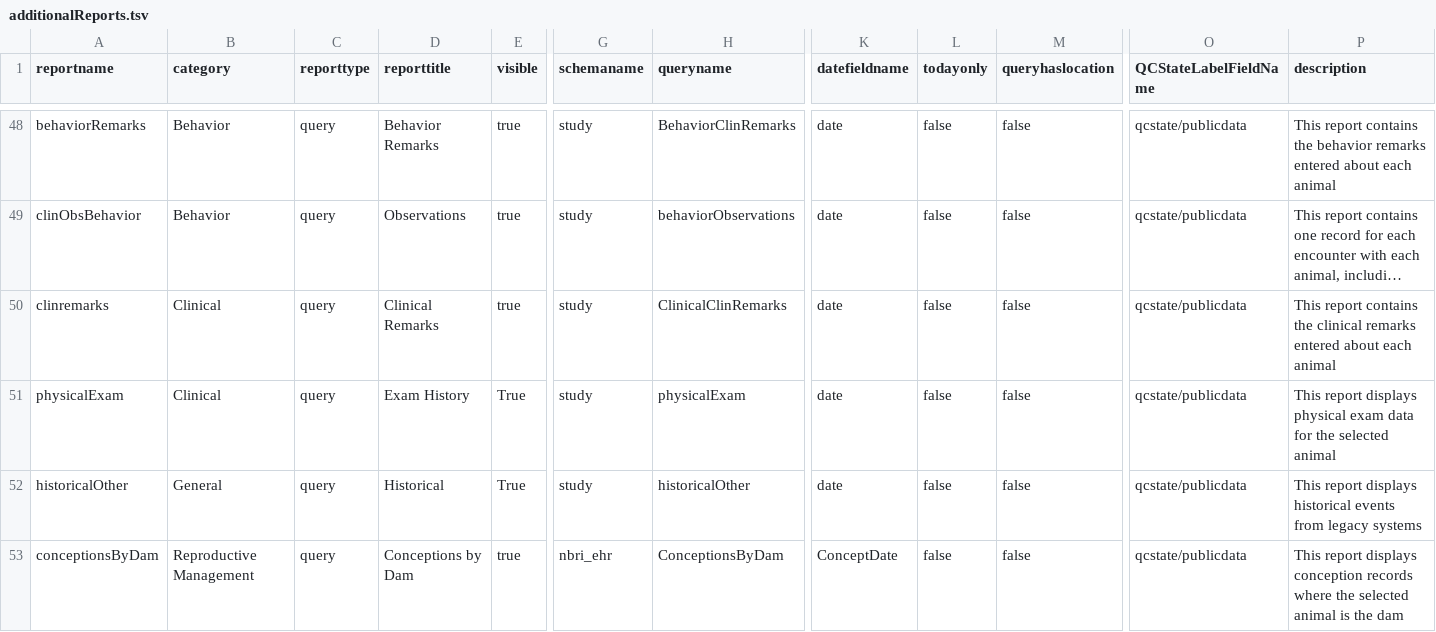
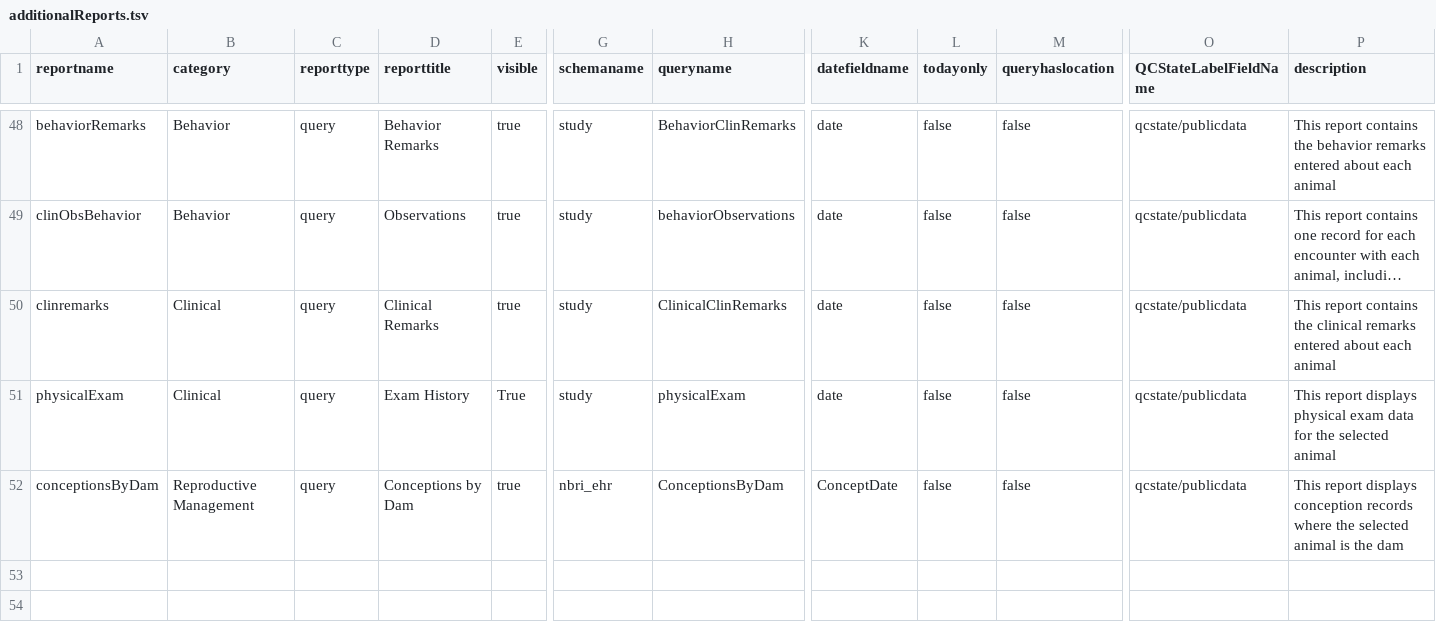
Before and after one commit to LabKey/nbriEHRModules, a TSV file: nbri_ehr/resources/reports/additionalReports.tsv, drawn as a sheet; only a part is shown, gaps mark what is left out; long unchanged cells end in …; rows hold the shown columns only; the diff names each change by its address in the sheet, - before the commit and + after, or states it on an @@ line.

Commit message:
Remove the historicalOther dataset and its report

```diff
--- a/nbri_ehr/resources/reports/additionalReports.tsv
+++ b/nbri_ehr/resources/reports/additionalReports.tsv
-row 52: historicalOther | General | query | Historical | True | study | historicalOther | date | false | false | qcstate/publicdata | This report displays historical events from legacy systems
```
Also changed, not shown: 3 other files.
